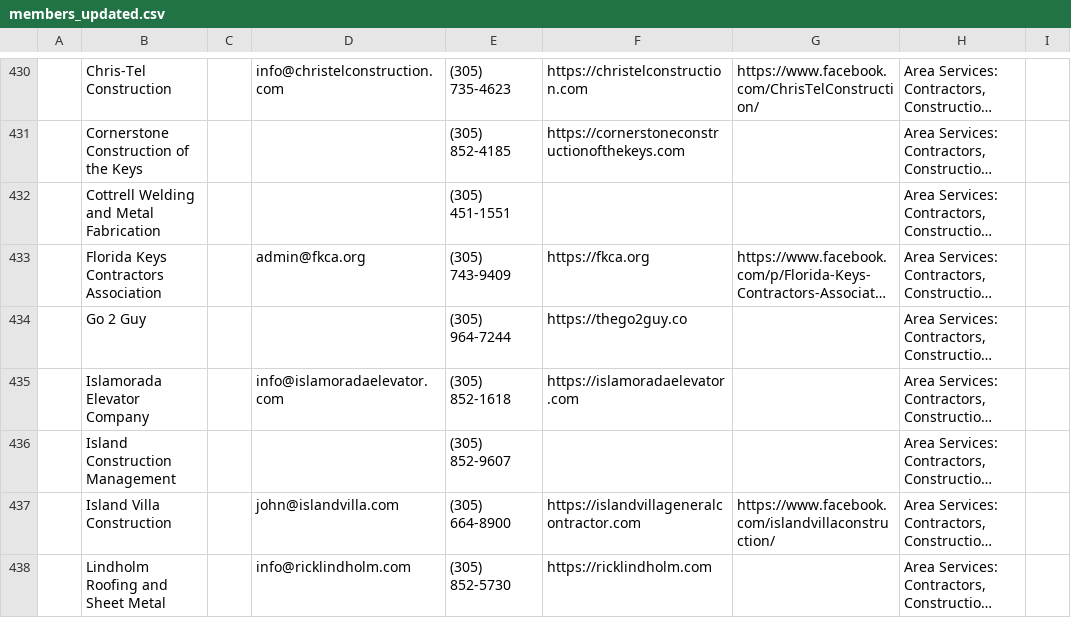
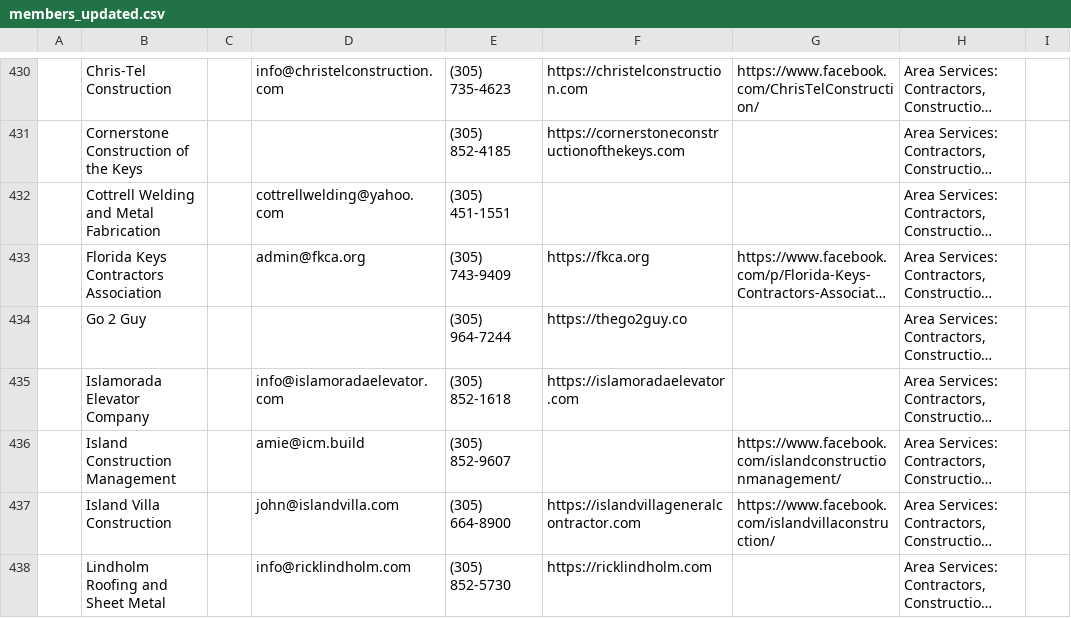
Before and after one commit to fitkidznj-commits/Testy1-Santa, a CSV file: members_updated.csv, drawn as a sheet; only a part is shown, gaps mark what is left out; long unchanged cells end in …; the diff covers the shown part only; the diff names each change by its address in the sheet, - before the commit and + after, or states it on an @@ line.

```diff
--- a/members_updated.csv
+++ b/members_updated.csv
-D432: (empty)
+D432: cottrellwelding@yahoo.com
-D436: (empty)
+D436: amie@icm.build
-G436: (empty)
+G436: https://www.facebook.com/islandconstructionmanagement/
```
Also changed, not shown: 8 edited cells elsewhere in this file.
